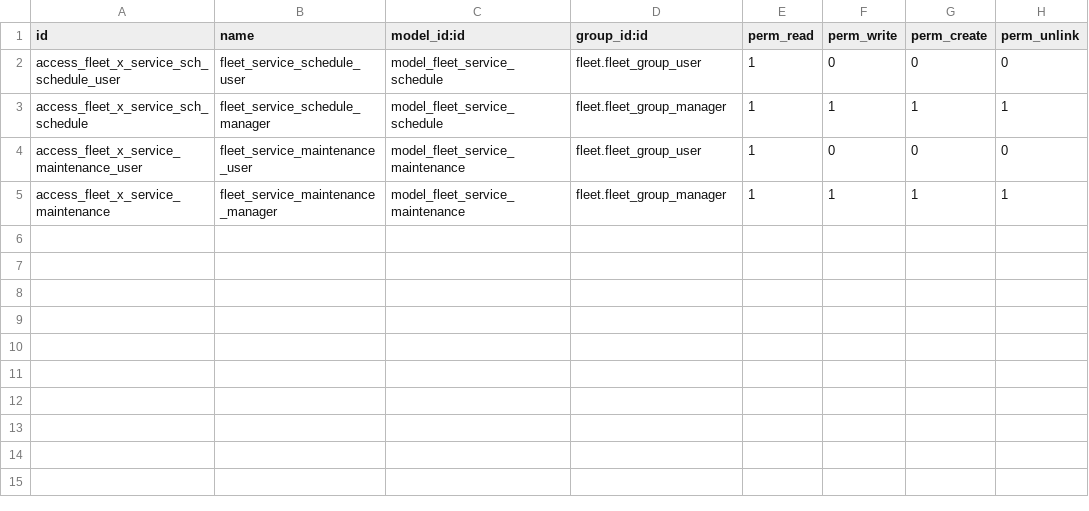
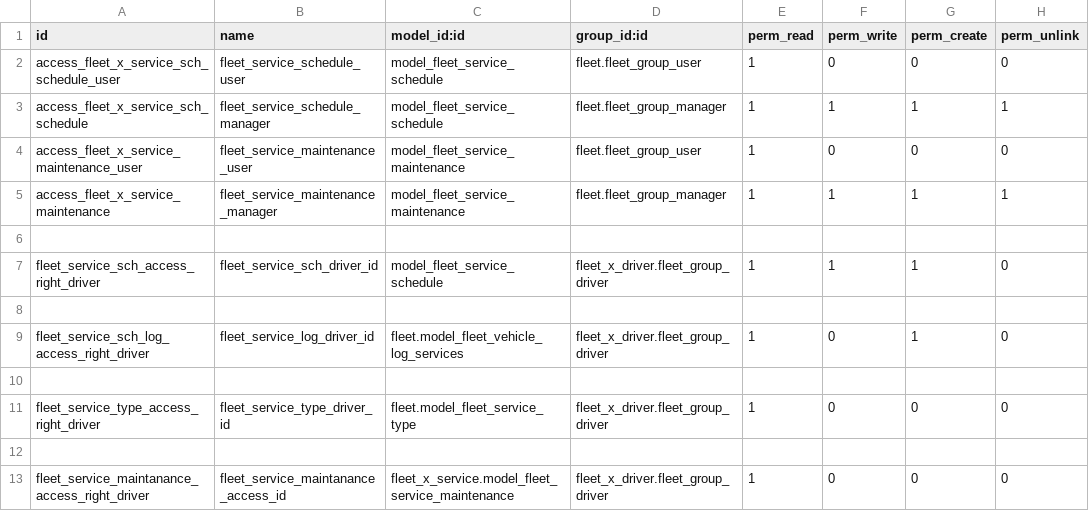
Before and after one commit to dhp-denero/Odoo-Fleet-Xtension, a CSV file: fleet_x_service/security/ir.model.access.csv, drawn as a sheet; the diff names each change by its address in the sheet, - before the commit and + after, or states it on an @@ line.

```diff
--- a/fleet_x_service/security/ir.model.access.csv
+++ b/fleet_x_service/security/ir.model.access.csv
+row 6: (empty)
+row 7: fleet_service_sch_access_right_driver | fleet_service_sch_driver_id | model_fleet_service_schedule | fleet_x_driver.fleet_group_driver | 1 | 1 | 1 | 0
+row 8: (empty)
+row 9: fleet_service_sch_log_access_right_driver | fleet_service_log_driver_id | fleet.model_fleet_vehicle_log_services | fleet_x_driver.fleet_group_driver | 1 | 0 | 1 | 0
+row 10: (empty)
+row 11: fleet_service_type_access_right_driver | fleet_service_type_driver_id | fleet.model_fleet_service_type | fleet_x_driver.fleet_group_driver | 1 | 0 | 0 | 0
+row 12: (empty)
+row 13: fleet_service_maintanance_access_right_driver | fleet_service_maintanance_access_id | fleet_x_service.model_fleet_service_maintenance | fleet_x_driver.fleet_group_driver | 1 | 0 | 0 | 0
```
Also changed, not shown: fleet_x/security/ir.model.access.csv, fleet_x_driver/security/ir.model.access.csv, 14 other files.
